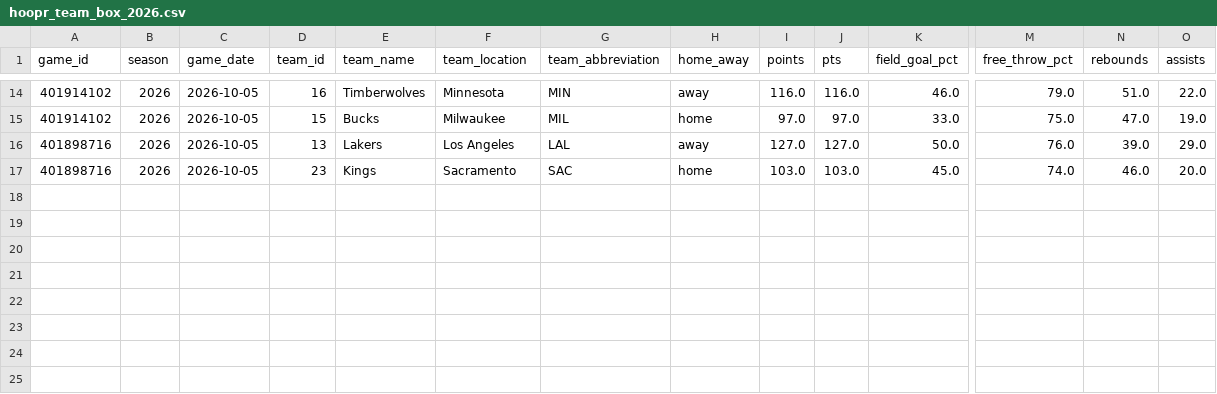
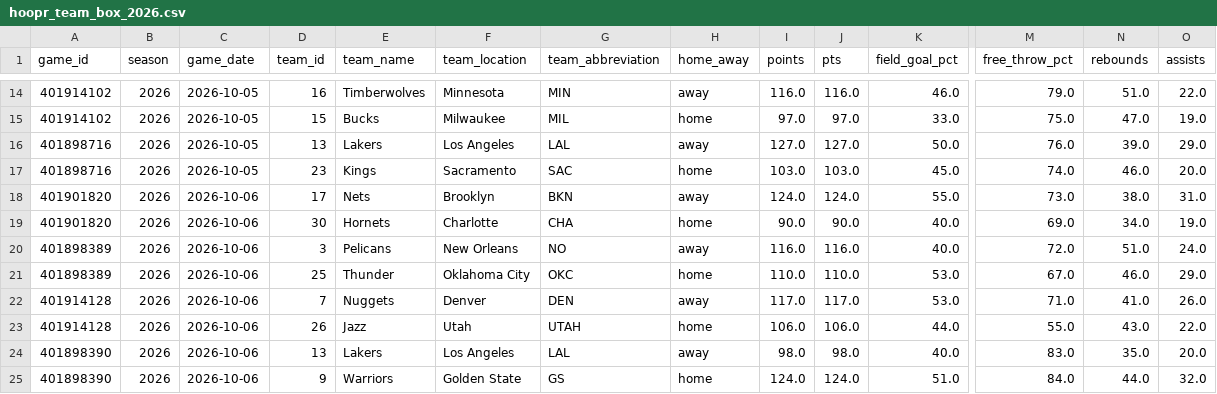
Before and after one commit to bigtyme2k3/Nba-model, a CSV file: data/raw/hoopr_team_box_2026.csv, drawn as a sheet; only a part is shown, gaps mark what is left out; rows hold the shown columns only; the diff names each change by its address in the sheet, - before the commit and + after, or states it on an @@ line.

```diff
--- a/data/raw/hoopr_team_box_2026.csv
+++ b/data/raw/hoopr_team_box_2026.csv
+row 18: 401901820 | 2026 | 2026-10-06 | 17 | Nets | Brooklyn | BKN | away | 124.0 | 124.0 | 55.0 | 73.0 | 38.0 | 31.0
+row 19: 401901820 | 2026 | 2026-10-06 | 30 | Hornets | Charlotte | CHA | home | 90.0 | 90.0 | 40.0 | 69.0 | 34.0 | 19.0
+row 20: 401898389 | 2026 | 2026-10-06 | 3 | Pelicans | New Orleans | NO | away | 116.0 | 116.0 | 40.0 | 72.0 | 51.0 | 24.0
+row 21: 401898389 | 2026 | 2026-10-06 | 25 | Thunder | Oklahoma City | OKC | home | 110.0 | 110.0 | 53.0 | 67.0 | 46.0 | 29.0
+row 22: 401914128 | 2026 | 2026-10-06 | 7 | Nuggets | Denver | DEN | away | 117.0 | 117.0 | 53.0 | 71.0 | 41.0 | 26.0
+row 23: 401914128 | 2026 | 2026-10-06 | 26 | Jazz | Utah | UTAH | home | 106.0 | 106.0 | 44.0 | 55.0 | 43.0 | 22.0
+row 24: 401898390 | 2026 | 2026-10-06 | 13 | Lakers | Los Angeles | LAL | away | 98.0 | 98.0 | 40.0 | 83.0 | 35.0 | 20.0
+row 25: 401898390 | 2026 | 2026-10-06 | 9 | Warriors | Golden State | GS | home | 124.0 | 124.0 | 51.0 | 84.0 | 44.0 | 32.0
```
Also changed, not shown: data/processed/master_2026.csv, data/raw/hoopr_games_2026.csv, 19 other files.
